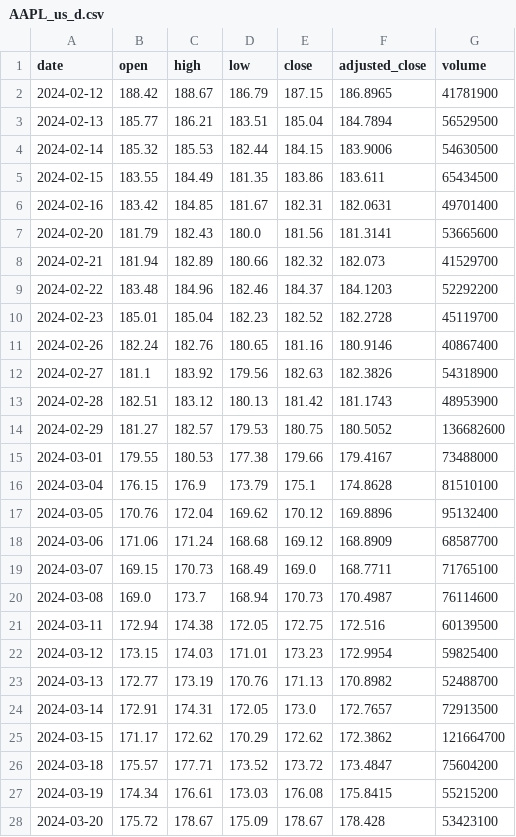
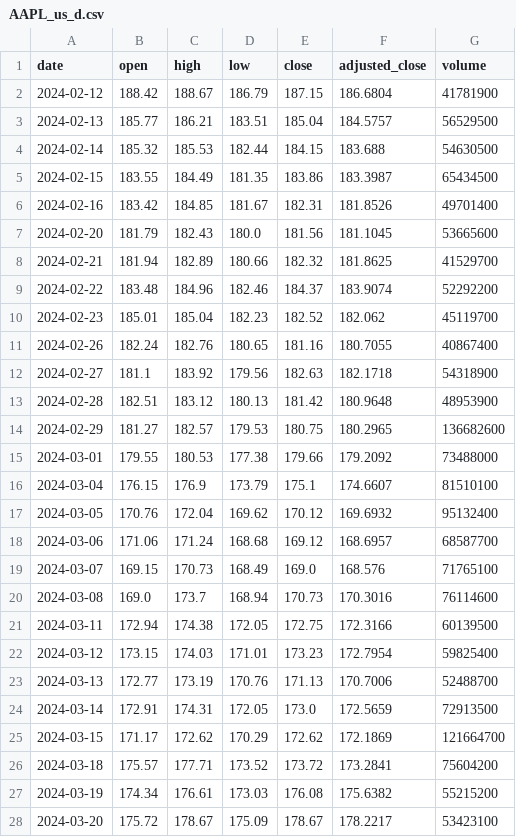
Before and after one commit to LUOJIUzxy/PortfolioOptGP, a CSV file: Stocks/AAPL/AAPL_us_d.csv, drawn as a sheet; only a part is shown; the diff covers the shown part only.

```diff
--- a/Stocks/AAPL/AAPL_us_d.csv
+++ b/Stocks/AAPL/AAPL_us_d.csv
@@ -1,28 +1,28 @@
 date,open,high,low,close,adjusted_close,volume
-2024-02-12,188.42,188.67,186.79,187.15,186.8965,41781900
-2024-02-13,185.77,186.21,183.51,185.04,184.7894,56529500
-2024-02-14,185.32,185.53,182.44,184.15,183.9006,54630500
-2024-02-15,183.55,184.49,181.35,183.86,183.611,65434500
-2024-02-16,183.42,184.85,181.67,182.31,182.0631,49701400
-2024-02-20,181.79,182.43,180.0,181.56,181.3141,53665600
-2024-02-21,181.94,182.89,180.66,182.32,182.073,41529700
-2024-02-22,183.48,184.96,182.46,184.37,184.1203,52292200
-2024-02-23,185.01,185.04,182.23,182.52,182.2728,45119700
-2024-02-26,182.24,182.76,180.65,181.16,180.9146,40867400
-2024-02-27,181.1,183.92,179.56,182.63,182.3826,54318900
-2024-02-28,182.51,183.12,180.13,181.42,181.1743,48953900
-2024-02-29,181.27,182.57,179.53,180.75,180.5052,136682600
-2024-03-01,179.55,180.53,177.38,179.66,179.4167,73488000
-2024-03-04,176.15,176.9,173.79,175.1,174.8628,81510100
-2024-03-05,170.76,172.04,169.62,170.12,169.8896,95132400
-2024-03-06,171.06,171.24,168.68,169.12,168.8909,68587700
-2024-03-07,169.15,170.73,168.49,169.0,168.7711,71765100
-2024-03-08,169.0,173.7,168.94,170.73,170.4987,76114600
-2024-03-11,172.94,174.38,172.05,172.75,172.516,60139500
-2024-03-12,173.15,174.03,171.01,173.23,172.9954,59825400
-2024-03-13,172.77,173.19,170.76,171.13,170.8982,52488700
-2024-03-14,172.91,174.31,172.05,173.0,172.7657,72913500
-2024-03-15,171.17,172.62,170.29,172.62,172.3862,121664700
-2024-03-18,175.57,177.71,173.52,173.72,173.4847,75604200
-2024-03-19,174.34,176.61,173.03,176.08,175.8415,55215200
-2024-03-20,175.72,178.67,175.09,178.67,178.428,53423100
+2024-02-12,188.42,188.67,186.79,187.15,186.6804,41781900
+2024-02-13,185.77,186.21,183.51,185.04,184.5757,56529500
+2024-02-14,185.32,185.53,182.44,184.15,183.688,54630500
+2024-02-15,183.55,184.49,181.35,183.86,183.3987,65434500
+2024-02-16,183.42,184.85,181.67,182.31,181.8526,49701400
+2024-02-20,181.79,182.43,180.0,181.56,181.1045,53665600
+2024-02-21,181.94,182.89,180.66,182.32,181.8625,41529700
+2024-02-22,183.48,184.96,182.46,184.37,183.9074,52292200
+2024-02-23,185.01,185.04,182.23,182.52,182.062,45119700
+2024-02-26,182.24,182.76,180.65,181.16,180.7055,40867400
+2024-02-27,181.1,183.92,179.56,182.63,182.1718,54318900
+2024-02-28,182.51,183.12,180.13,181.42,180.9648,48953900
+2024-02-29,181.27,182.57,179.53,180.75,180.2965,136682600
+2024-03-01,179.55,180.53,177.38,179.66,179.2092,73488000
+2024-03-04,176.15,176.9,173.79,175.1,174.6607,81510100
+2024-03-05,170.76,172.04,169.62,170.12,169.6932,95132400
+2024-03-06,171.06,171.24,168.68,169.12,168.6957,68587700
+2024-03-07,169.15,170.73,168.49,169.0,168.576,71765100
+2024-03-08,169.0,173.7,168.94,170.73,170.3016,76114600
+2024-03-11,172.94,174.38,172.05,172.75,172.3166,60139500
+2024-03-12,173.15,174.03,171.01,173.23,172.7954,59825400
+2024-03-13,172.77,173.19,170.76,171.13,170.7006,52488700
+2024-03-14,172.91,174.31,172.05,173.0,172.5659,72913500
+2024-03-15,171.17,172.62,170.29,172.62,172.1869,121664700
+2024-03-18,175.57,177.71,173.52,173.72,173.2841,75604200
+2024-03-19,174.34,176.61,173.03,176.08,175.6382,55215200
+2024-03-20,175.72,178.67,175.09,178.67,178.2217,53423100
```
Also changed, not shown: 41 edited cells elsewhere in this file, Stocks/MSFT/MSFT_us_d.csv, 3 other files.
